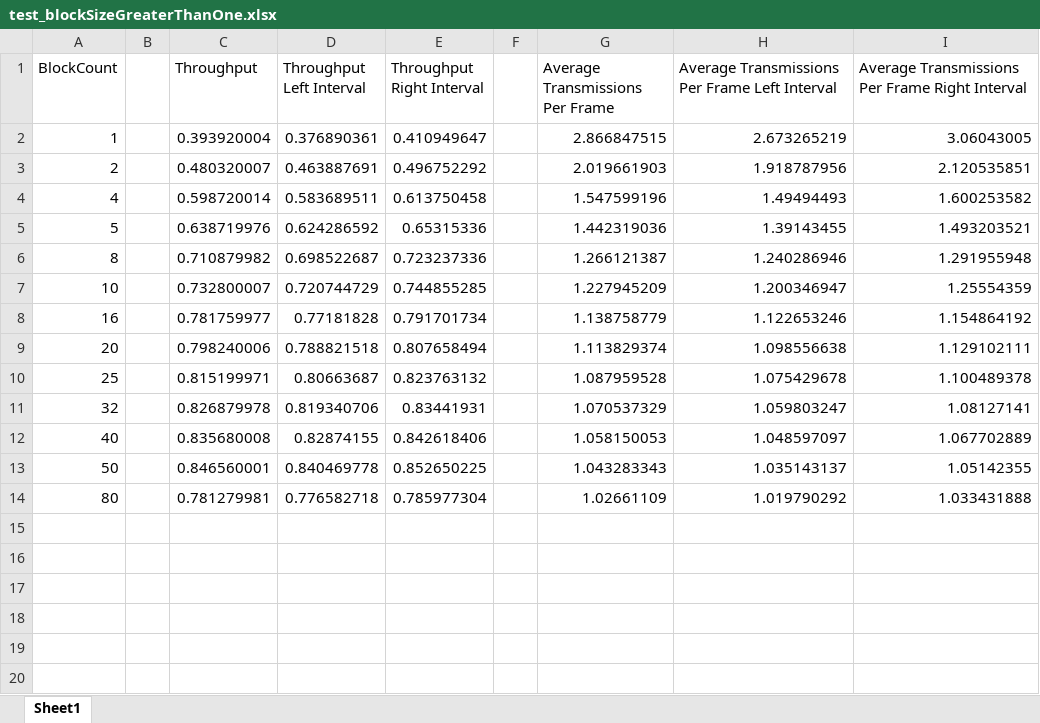
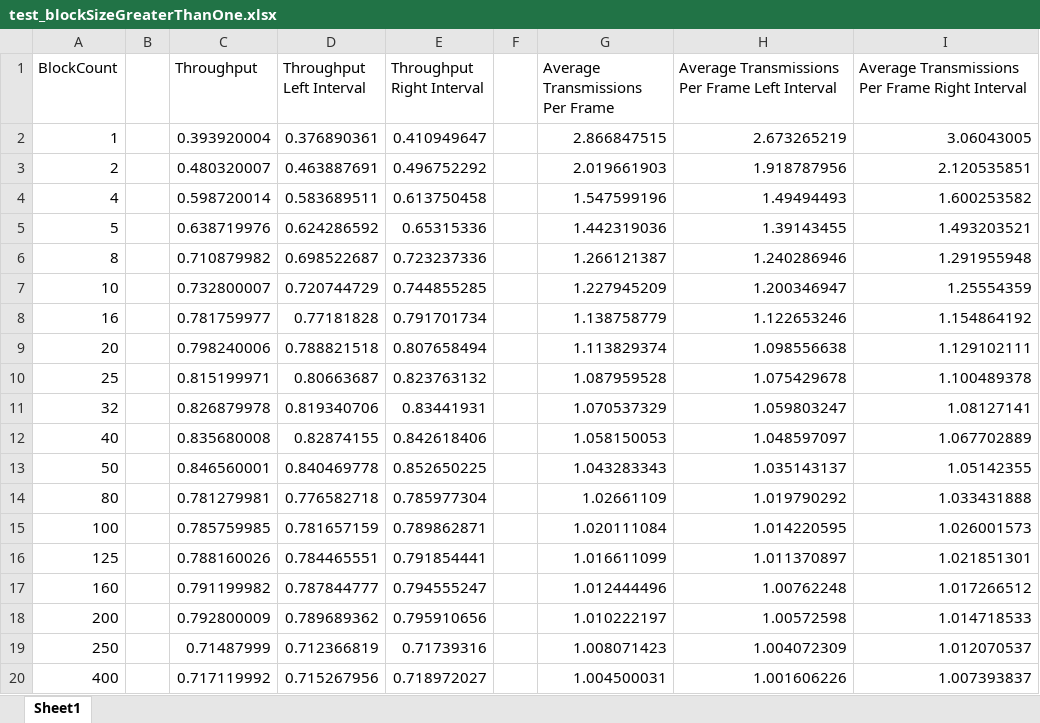
Before and after one commit to Jtfinlay/TeamRocket, an Excel workbook: Assn1/OutputData/test_blockSizeGreaterThanOne.xlsx, sheet Sheet1, drawn as a sheet; values as stored, in another font and other column widths than the file's, no borders; the diff names each change by its address in the sheet, - before the commit and + after, or states it on an @@ line.

Commit message:
Fixed up formatting, added throughput vs block size

```diff
--- a/Assn1/OutputData/test_blockSizeGreaterThanOne.xlsx (sheet Sheet1)
+++ b/Assn1/OutputData/test_blockSizeGreaterThanOne.xlsx (sheet Sheet1)
+row 15: 100 |  | 0.785759985 | 0.781657159 | 0.789862871 |  | 1.020111084 | 1.014220595 | 1.026001573
+row 16: 125 |  | 0.788160026 | 0.784465551 | 0.791854441 |  | 1.016611099 | 1.011370897 | 1.021851301
+row 17: 160 |  | 0.791199982 | 0.787844777 | 0.794555247 |  | 1.012444496 | 1.00762248 | 1.017266512
+row 18: 200 |  | 0.792800009 | 0.789689362 | 0.795910656 |  | 1.010222197 | 1.00572598 | 1.014718533
+row 19: 250 |  | 0.71487999 | 0.712366819 | 0.71739316 |  | 1.008071423 | 1.004072309 | 1.012070537
+row 20: 400 |  | 0.717119992 | 0.715267956 | 0.718972027 |  | 1.004500031 | 1.001606226 | 1.007393837
```
Also changed, not shown: Assn1/WriteupCharts/BlockSizeEightyChart.xlsx, Assn1/WriteupCharts/BlockSizeOneChart.xlsx, 4 other files.
